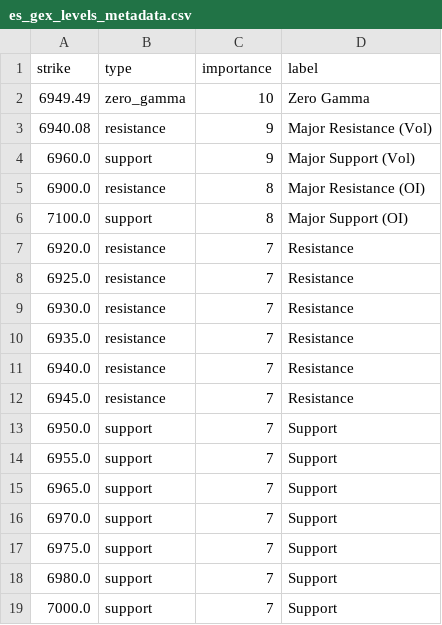
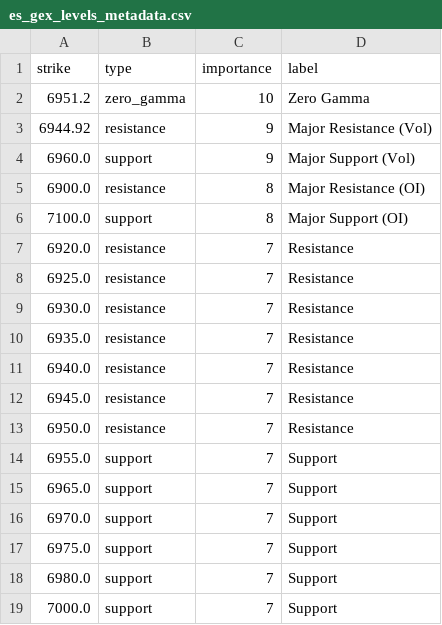
Before and after one commit to enzocosson/seed_enzocosson_gex, a CSV file: es_gex_levels_metadata.csv, drawn as a sheet.

```diff
--- a/es_gex_levels_metadata.csv
+++ b/es_gex_levels_metadata.csv
@@ -1,4 +1,4 @@
 strike,type,importance,label
-6949.49,zero_gamma,10,Zero Gamma
-6940.08,resistance,9,Major Resistance (Vol)
+6951.2,zero_gamma,10,Zero Gamma
+6944.92,resistance,9,Major Resistance (Vol)
 6960.0,support,9,Major Support (Vol)
@@ -12,3 +12,3 @@ strike,type,importance,label
 6945.0,resistance,7,Resistance
-6950.0,support,7,Support
+6950.0,resistance,7,Resistance
 6955.0,support,7,Support
```
Also changed, not shown: es_gex_levels.csv, nq_gex_levels.csv, 2 other files.
